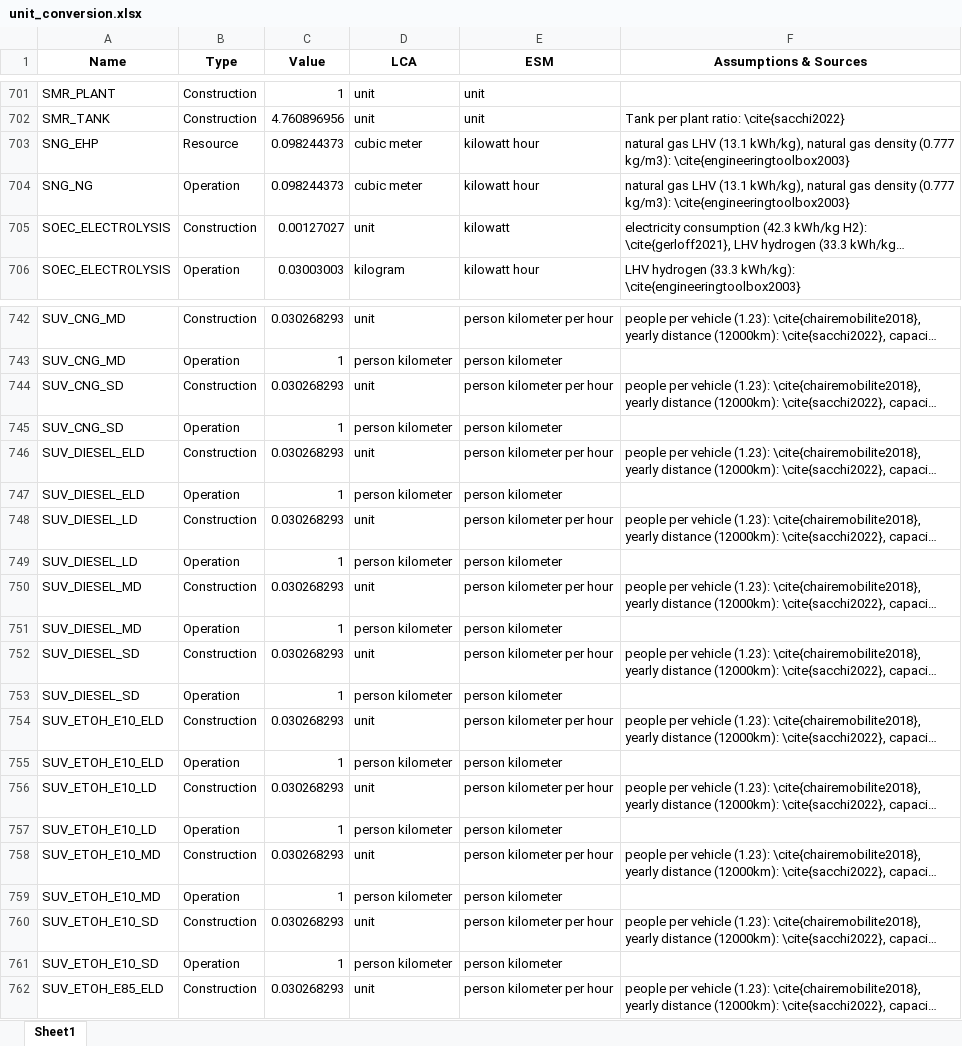
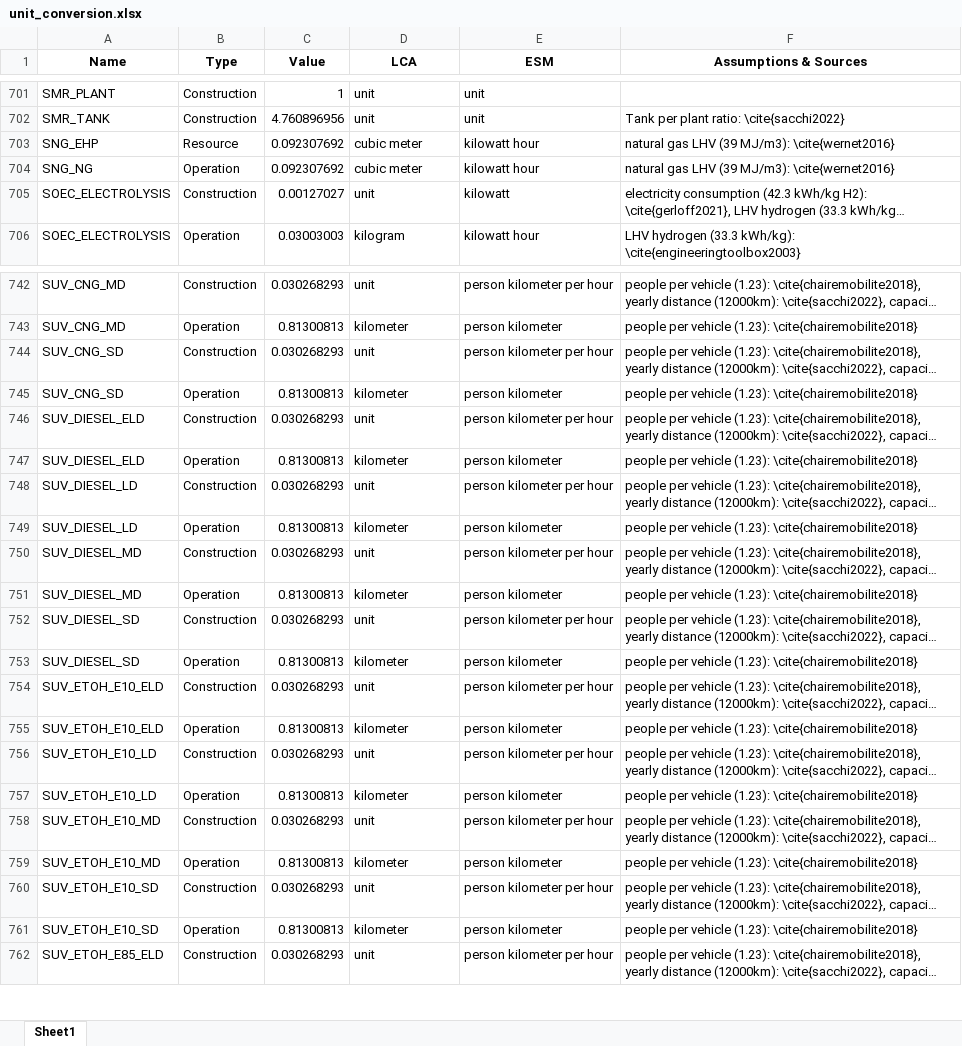
Before and after one commit to CIRAIG/EnergyScope-Quebec, an Excel workbook: projects/lca/02_Regionalization/01_Notebooks/Data/unit_conversion.xlsx, sheet Sheet1, drawn as a sheet; only a part is shown, gaps mark what is left out; long unchanged cells end in …; values as stored, in another font and other column widths than the file's, no borders; the diff covers the shown part only; the diff names each change by its address in the sheet, - before the commit and + after, or states it on an @@ line.

```diff
--- a/projects/lca/02_Regionalization/01_Notebooks/Data/unit_conversion.xlsx (sheet Sheet1)
+++ b/projects/lca/02_Regionalization/01_Notebooks/Data/unit_conversion.xlsx (sheet Sheet1)
-C703:C704 (Value): 0.098244373
+C703:C704 (Value): 0.092307692
-F703:F704 (Assumptions & Sources): …gas LHV (13.1 kWh/kg), natural gas density (0.777 kg/m3): \cite{engineeringtoolbox2003}
+F703:F704 (Assumptions & Sources): …gas LHV (39 MJ/m3): \cite{wernet2016}
-C743 (Value): 1
+C743 (Value): 0.81300813
-D743 (LCA): person kilometer
+D743 (LCA): kilometer
-F743 (Assumptions & Sources): (empty)
+F743 (Assumptions & Sources): people per vehicle (1.23): \cite{chairemobilite2018}
-C745 (Value): 1
+C745 (Value): 0.81300813
-D745 (LCA): person kilometer
+D745 (LCA): kilometer
-F745 (Assumptions & Sources): (empty)
+F745 (Assumptions & Sources): people per vehicle (1.23): \cite{chairemobilite2018}
-C747 (Value): 1
+C747 (Value): 0.81300813
-D747 (LCA): person kilometer
+D747 (LCA): kilometer
-F747 (Assumptions & Sources): (empty)
+F747 (Assumptions & Sources): people per vehicle (1.23): \cite{chairemobilite2018}
-C749 (Value): 1
+C749 (Value): 0.81300813
-D749 (LCA): person kilometer
+D749 (LCA): kilometer
-F749 (Assumptions & Sources): (empty)
+F749 (Assumptions & Sources): people per vehicle (1.23): \cite{chairemobilite2018}
-C751 (Value): 1
+C751 (Value): 0.81300813
-D751 (LCA): person kilometer
+D751 (LCA): kilometer
-F751 (Assumptions & Sources): (empty)
+F751 (Assumptions & Sources): people per vehicle (1.23): \cite{chairemobilite2018}
-C753 (Value): 1
+C753 (Value): 0.81300813
-D753 (LCA): person kilometer
+D753 (LCA): kilometer
-F753 (Assumptions & Sources): (empty)
+F753 (Assumptions & Sources): people per vehicle (1.23): \cite{chairemobilite2018}
-C755 (Value): 1
+C755 (Value): 0.81300813
-D755 (LCA): person kilometer
+D755 (LCA): kilometer
-F755 (Assumptions & Sources): (empty)
+F755 (Assumptions & Sources): people per vehicle (1.23): \cite{chairemobilite2018}
-C757 (Value): 1
+C757 (Value): 0.81300813
-D757 (LCA): person kilometer
+D757 (LCA): kilometer
-F757 (Assumptions & Sources): (empty)
+F757 (Assumptions & Sources): people per vehicle (1.23): \cite{chairemobilite2018}
-C759 (Value): 1
+C759 (Value): 0.81300813
-D759 (LCA): person kilometer
+D759 (LCA): kilometer
-F759 (Assumptions & Sources): (empty)
+F759 (Assumptions & Sources): people per vehicle (1.23): \cite{chairemobilite2018}
-C761 (Value): 1
+C761 (Value): 0.81300813
-D761 (LCA): person kilometer
+D761 (LCA): kilometer
-F761 (Assumptions & Sources): (empty)
+F761 (Assumptions & Sources): people per vehicle (1.23): \cite{chairemobilite2018}
```
Also changed, not shown: 1 removed row and 161 edited cells elsewhere in this sheet.
